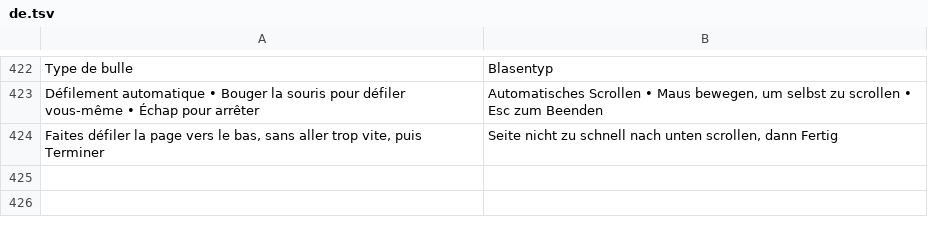
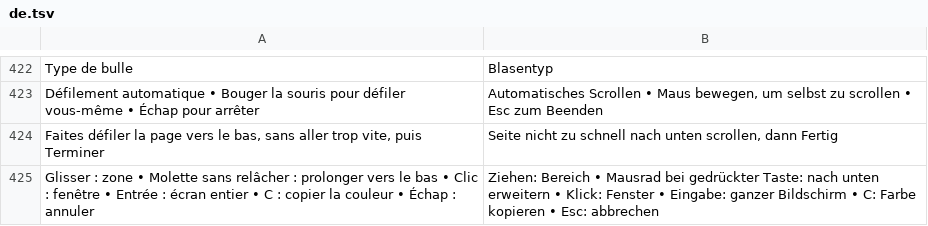
Before and after one commit to Salcyone29/ScreenCapture, a TSV file: locales/de.tsv, drawn as a sheet; only a part is shown, gaps mark what is left out; the diff names each change by its address in the sheet, - before the commit and + after, or states it on an @@ line.

```diff
--- a/locales/de.tsv
+++ b/locales/de.tsv
+row 425: Glisser : zone • Molette sans relâcher : prolonger vers le bas • Clic : fenêtre • Entrée : écran entier • C : copier la couleur • Échap : annuler | Ziehen: Bereich • Mausrad bei gedrückter Taste: nach unten erweitern • Klick: Fenster • Eingabe: ganzer Bildschirm • C: Farbe kopieren • Esc: abbrechen
```
Also changed, not shown: locales/en.tsv, locales/es.tsv, 17 other files.
